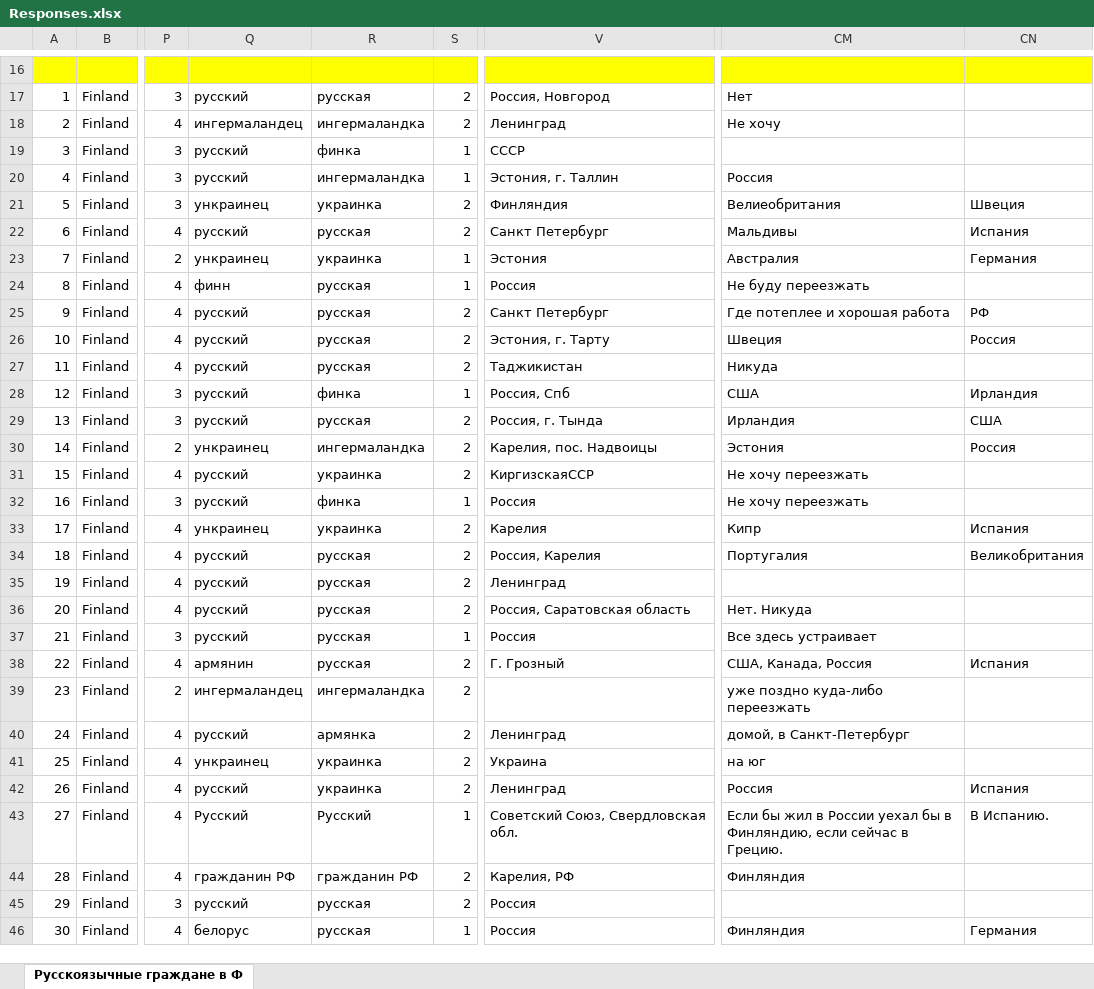
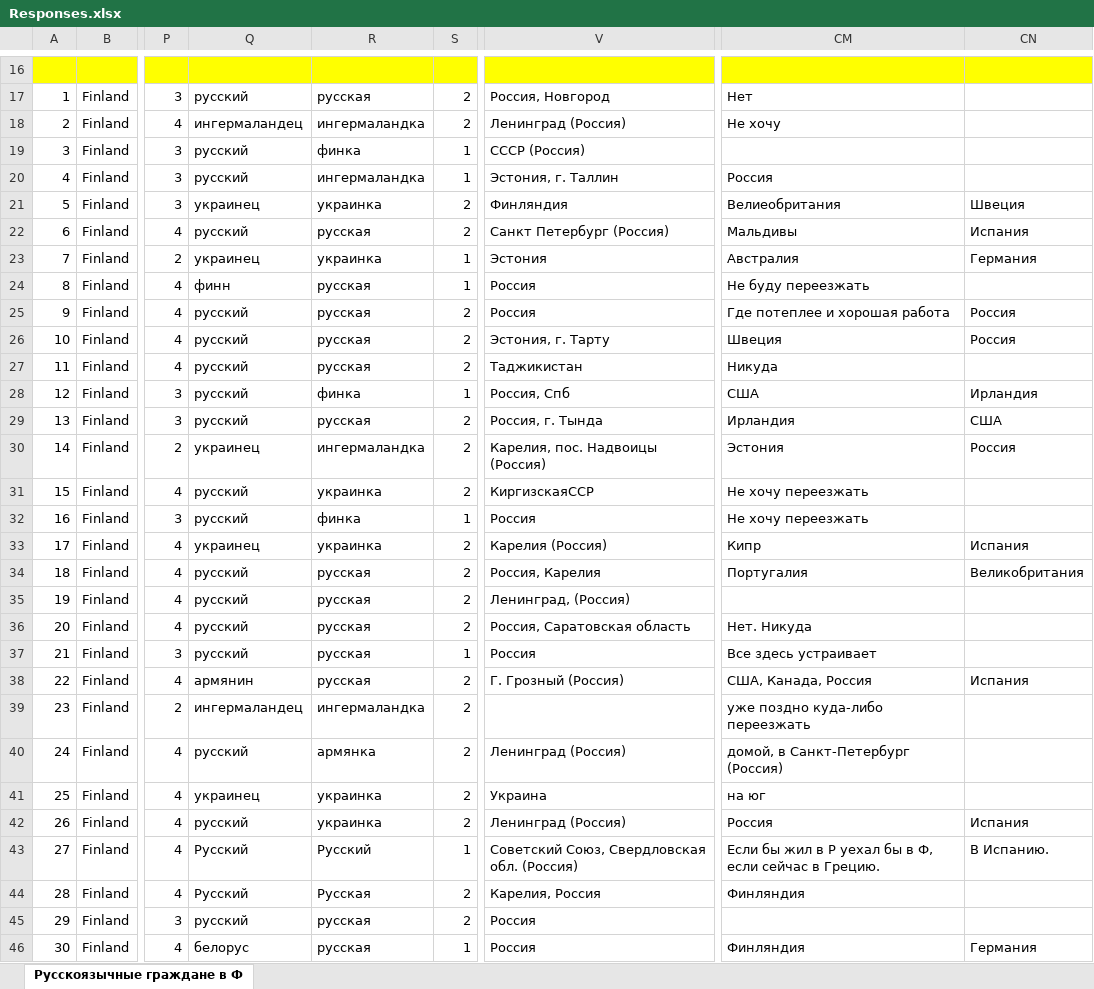
Before and after one commit to IrbisI/BSRS, an Excel workbook: Responses.xlsx, sheet Русскоязычные граждане в Ф, drawn as a sheet; only a part is shown, gaps mark what is left out; values as stored, in another font and other column widths than the file's, no borders; the diff covers the shown part only; the diff names each change by its address in the sheet, - before the commit and + after, or states it on an @@ line.

```diff
--- a/Responses.xlsx (sheet Русскоязычные граждане в Ф)
+++ b/Responses.xlsx (sheet Русскоязычные граждане в Ф)
-V18: Ленинград
+V18: Ленинград (Россия)
-V19: СССР
+V19: СССР (Россия)
-Q21: ункраинец
+Q21: украинец
-V22: Санкт Петербург
+V22: Санкт Петербург (Россия)
-Q23: ункраинец
+Q23: украинец
-V25: Санкт Петербург
+V25: Россия
-CN25: РФ
+CN25: Россия
-Q30: ункраинец
+Q30: украинец
-V30: Карелия, пос. Надвоицы
+V30: Карелия, пос. Надвоицы (Россия)
-Q33: ункраинец
+Q33: украинец
-V33: Карелия
+V33: Карелия (Россия)
-V35: Ленинград
+V35: Ленинград, (Россия)
-V38: Г. Грозный
+V38: Г. Грозный (Россия)
-V40: Ленинград
+V40: Ленинград (Россия)
-CM40: домой, в Санкт-Петербург
+CM40: домой, в Санкт-Петербург (Россия)
-Q41: ункраинец
+Q41: украинец
-V42: Ленинград
+V42: Ленинград (Россия)
-V43: Советский Союз, Свердловская обл.
+V43: Советский Союз, Свердловская обл. (Россия)
-CM43: …жил в России уехал бы в Финляндию, если сейчас…
+CM43: …жил в Р уехал бы в Ф, если сейчас…
-Q44: гражданин РФ
+Q44: Русский
-R44: гражданин РФ
+R44: Русская
-V44: Карелия, РФ
+V44: Карелия, Россия
```
Also changed, not shown: 53 edited cells and cell formats elsewhere in this sheet, 6 other files.
